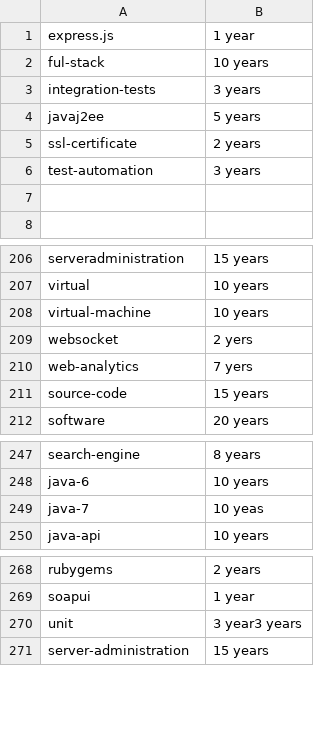
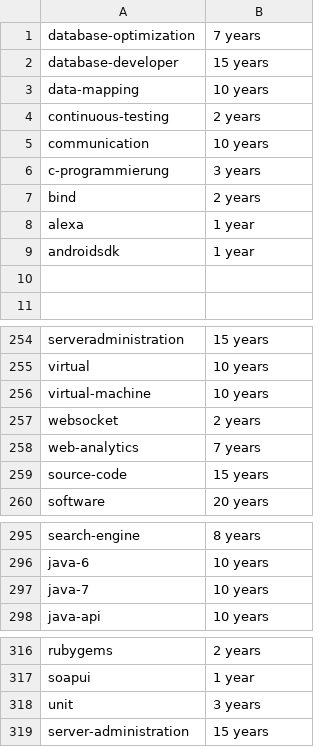
Before and after one commit to remotejob/gojobextractor, a CSV file: mytags.csv, drawn as a sheet; only a part is shown, gaps mark what is left out; the diff covers the shown part only.

```diff
--- a/mytags.csv
+++ b/mytags.csv
@@ -1,7 +1,10 @@
-"express.js","1 year"
-"ful-stack","10 years"
-"integration-tests","3 years"
-"javaj2ee","5 years"
-"ssl-certificate","2 years"
-"test-automation","3 years"
+"database-optimization","7 years"
+"database-developer","15 years"
+"data-mapping","10 years"
+"continuous-testing","2 years"
+"communication","10 years"
+"c-programmierung","3 years"
+"bind","2 years"
+"alexa","1 year"
+"androidsdk","1 year"
 "",""
@@ -208,4 +256,4 @@
 "virtual-machine","10 years"
-"websocket","2 yers"
-"web-analytics","7 yers"
+"websocket","2 years"
+"web-analytics","7 years"
 "source-code","15 years"
@@ -248,3 +296,3 @@
 "java-6","10 years"
-"java-7","10 yeas"
+"java-7","10 years"
 "java-api","10 years"
@@ -269,3 +317,3 @@
 "soapui","1 year"
-"unit","3 year3 years"
+"unit","3 years"
 "server-administration","15 years"
```
Also changed, not shown: 42 added rows and 18 edited cells elsewhere in this file, coverletter.csv, coverletter_simple.csv, 13 other files.
